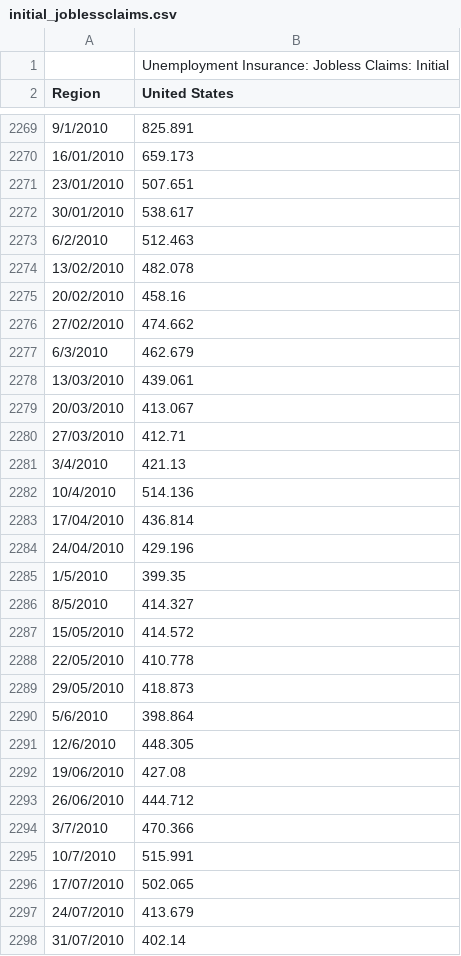
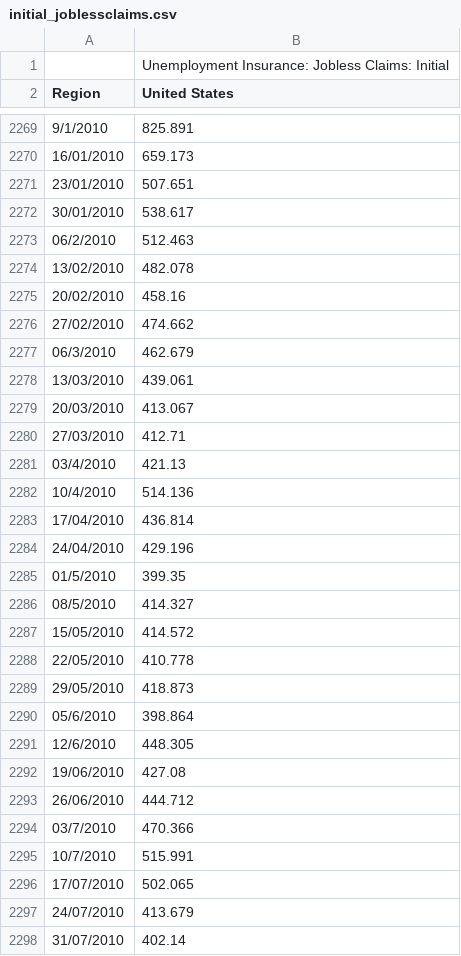
Before and after one commit to dpreeves/Walmart-Sales-Forecasting-Dataset, a CSV file: Walmart Data Sets/initial_joblessclaims.csv, drawn as a sheet; only a part is shown, gaps mark what is left out; the diff covers the shown part only; the diff names each change by its address in the sheet, - before the commit and + after, or states it on an @@ line.

```diff
--- a/Walmart Data Sets/initial_joblessclaims.csv
+++ b/Walmart Data Sets/initial_joblessclaims.csv
-A2273 (Region): 6/2/2010
+A2273 (Region): 06/2/2010
-A2277 (Region): 6/3/2010
+A2277 (Region): 06/3/2010
-A2281 (Region): 3/4/2010
+A2281 (Region): 03/4/2010
-A2285 (Region): 1/5/2010
+A2285 (Region): 01/5/2010
-A2286 (Region): 8/5/2010
+A2286 (Region): 08/5/2010
-A2290 (Region): 5/6/2010
+A2290 (Region): 05/6/2010
-A2294 (Region): 3/7/2010
+A2294 (Region): 03/7/2010
```
Also changed, not shown: 41 edited cells elsewhere in this file, 1 other file.
